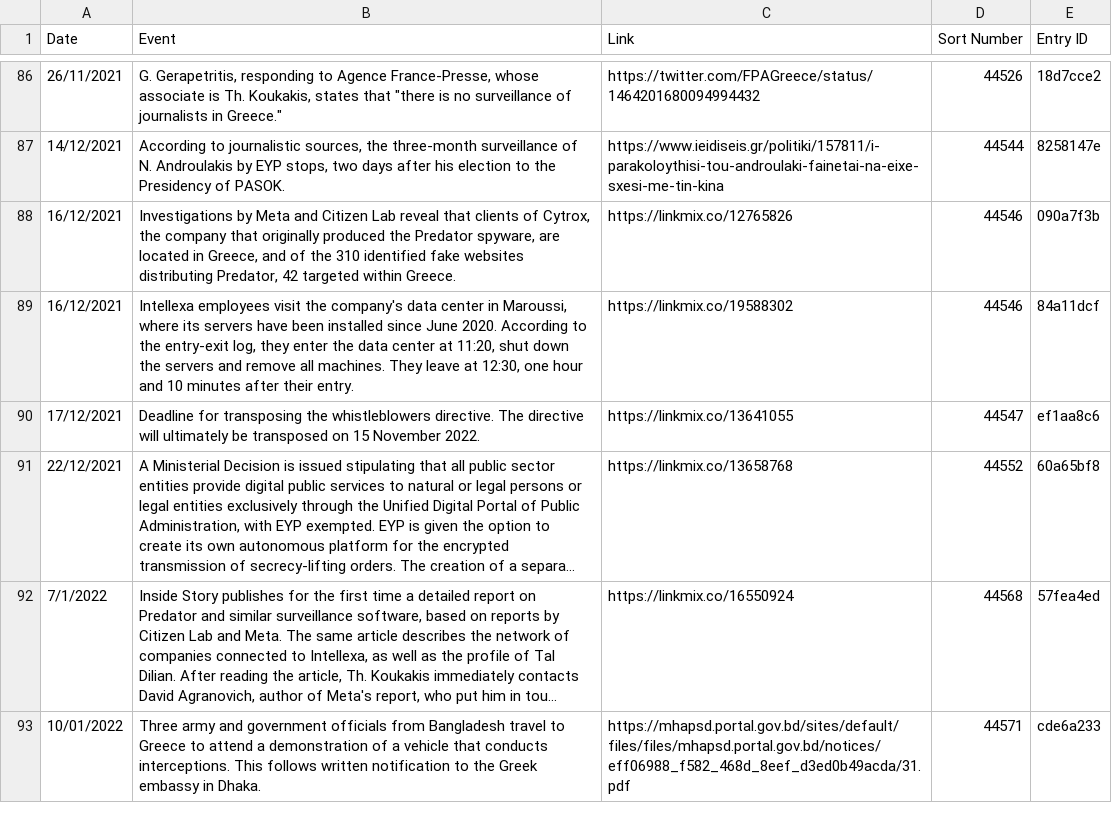
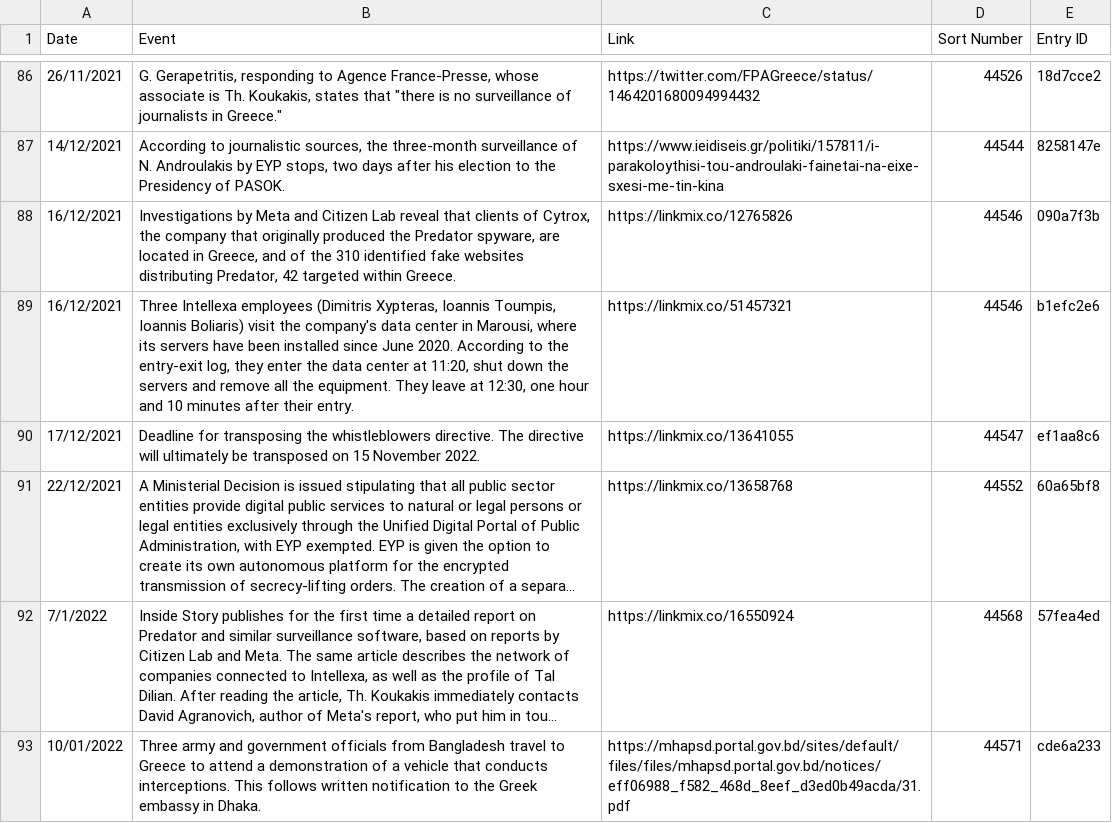
Before and after one commit to predatorgate/predatorgate.github.io, a CSV file: data/en/timeline.csv, drawn as a sheet; only a part is shown, gaps mark what is left out; long unchanged cells end in …; the diff covers the shown part only.

```diff
--- a/data/en/timeline.csv
+++ b/data/en/timeline.csv
@@ -88,3 +88,3 @@ Date,Event,Link,Sort Number,Entry ID
 16/12/2021,"Investigations by Meta and Citizen Lab reveal that clients of Cytrox, the company that originally produced the Predator spyware, are located in Greece, and of the 310 identified fake websites distributing Predator, 42 targeted within Greece.",https://linkmix.co/12765826,44546,090a7f3b
-16/12/2021,"Intellexa employees visit the company's data center in Maroussi, where its servers have been installed since June 2020. According to the entry-exit log, they enter the data center at 11:20, shut down the servers and remove all machines. They leave at 12:30, one hour and 10 minutes after their entry.",https://linkmix.co/19588302,44546,84a11dcf
+16/12/2021,"Three Intellexa employees (Dimitris Xypteras, Ioannis Toumpis, Ioannis Boliaris) visit the company's data center in Marousi, where its servers have been installed since June 2020. According to the entry-exit log, they enter the data center at 11:20, shut down the servers and remove all the equipment. They leave at 12:30, one hour and 10 minutes after their entry.",https://linkmix.co/51457321,44546,b1efc2e6
 17/12/2021,Deadline for transposing the whistleblowers directive. The directive will ultimately be transposed on 15 November 2022.,https://linkmix.co/13641055,44547,ef1aa8c6
```
Also changed, not shown: 3 edited cells elsewhere in this file, data/gr/timeline.csv, 1 other file.
